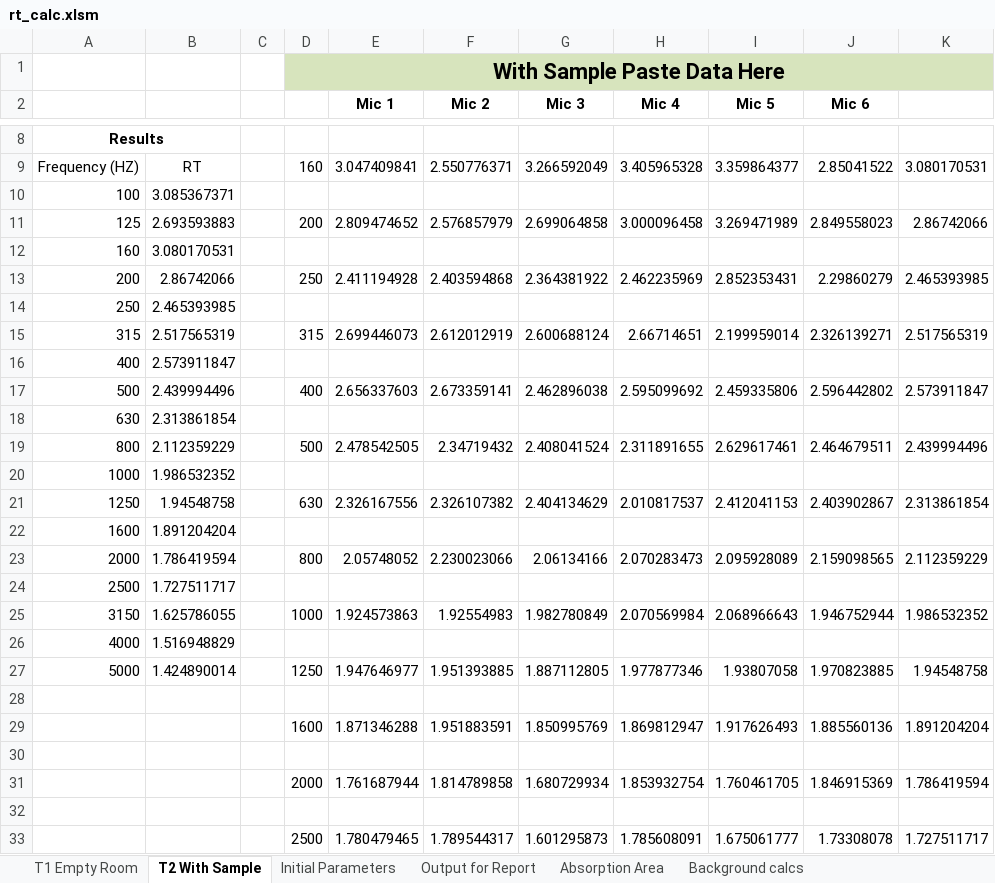
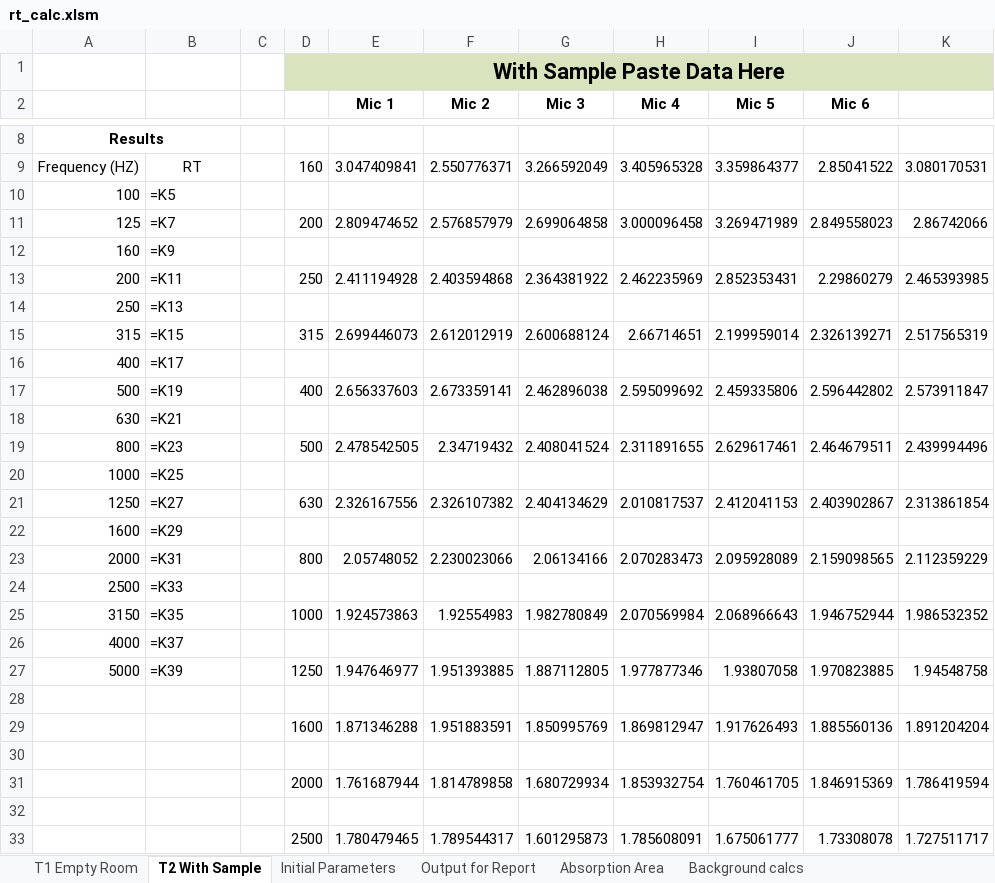
Before and after one commit to Mayneman/JSKReverbUI, an Excel workbook: ReportFiles/rt_calc.xlsm, sheet T2 With Sample, drawn as a sheet; only a part is shown, gaps mark what is left out; values as stored, in another font and other column widths than the file's, no borders; formulas without a stored value are shown as written; the diff names each change by its address in the sheet, - before the commit and + after, or states it on an @@ line.

```diff
--- a/ReportFiles/rt_calc.xlsm (sheet T2 With Sample)
+++ b/ReportFiles/rt_calc.xlsm (sheet T2 With Sample)
-B10: 3.085367371
+B10: =K5
-B11: 2.693593883
+B11: =K7
-B12: 3.080170531
+B12: =K9
-B13: 2.86742066
+B13: =K11
-B14: 2.465393985
+B14: =K13
-B15: 2.517565319
+B15: =K15
-B16: 2.573911847
+B16: =K17
-B17: 2.439994496
+B17: =K19
-B18: 2.313861854
+B18: =K21
-B19: 2.112359229
+B19: =K23
-B20: 1.986532352
+B20: =K25
-B21: 1.94548758
+B21: =K27
-B22: 1.891204204
+B22: =K29
-B23: 1.786419594
+B23: =K31
-B24: 1.727511717
+B24: =K33
-B25: 1.625786055
+B25: =K35
-B26: 1.516948829
+B26: =K37
-B27: 1.424890014
+B27: =K39
```
Also changed, not shown: sheet Background calcs, sheet T1 Empty Room, sheet Initial Parameters, sheet Output for Report, sheet Absorption Area, charts or pictures, 11 other files.
